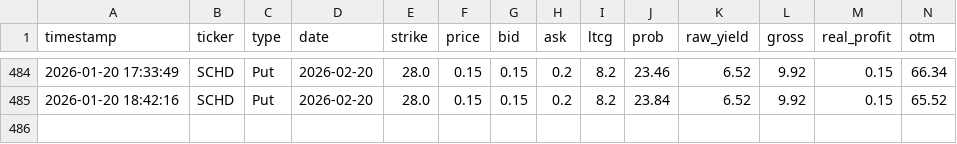
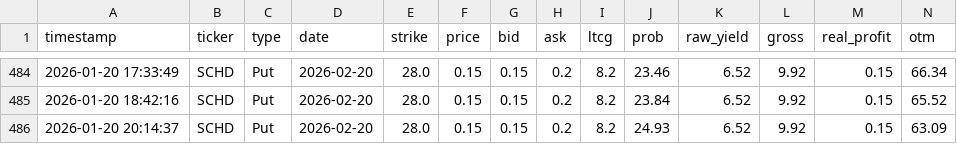
Before and after one commit to keeprain/option-auto-scanner, a CSV file: option_history.csv, drawn as a sheet; only a part is shown, gaps mark what is left out; rows hold the shown columns only; the diff names each change by its address in the sheet, - before the commit and + after, or states it on an @@ line.

```diff
--- a/option_history.csv
+++ b/option_history.csv
+row 486: 2026-01-20 20:14:37 | SCHD | Put | 2026-02-20 | 28.0 | 0.15 | 0.15 | 0.2 | 8.2 | 24.93 | 6.52 | 9.92 | 0.15 | 63.09
```
